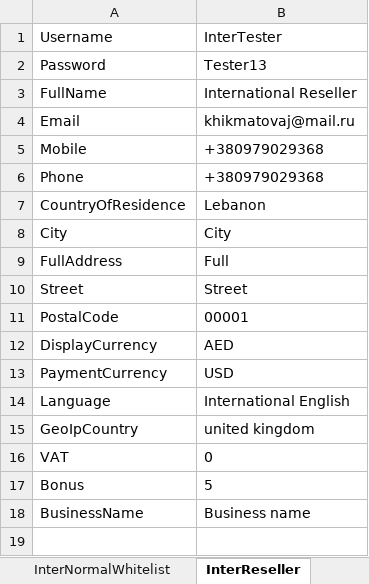
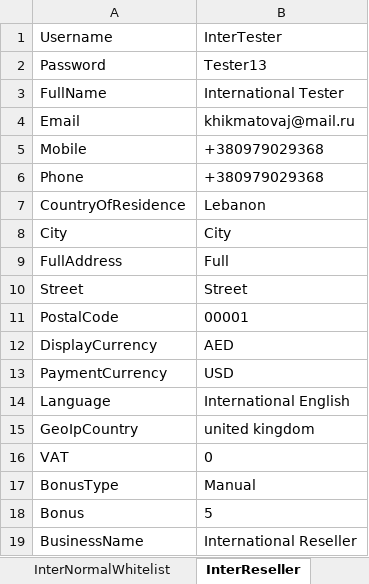
Before and after one commit to Sannichi/workTemp, an Excel workbook: NymgoUsers.xlsx, sheet InterReseller, drawn as a sheet; values as stored, in another font and other column widths than the file's, no borders; addresses are those after the commit; the diff names each change by its address in the sheet, - before the commit and + after, or states it on an @@ line.

```diff
--- a/NymgoUsers.xlsx (sheet InterReseller)
+++ b/NymgoUsers.xlsx (sheet InterReseller)
-B3: International Reseller
+B3: International Tester
+row 17: BonusType | Manual
-B19: Business name
+B19: International Reseller
```
Also changed, not shown: sheet EuroNormalWhitelist, sheet InterNormalWhitelist, sheet EuroReseller, sheet EuroMasterReseller, sheet InterMasterReseller, sheet TestAccountsInfo, CreditCards.xlsx, Transactions.xlsx, 29 other files.
